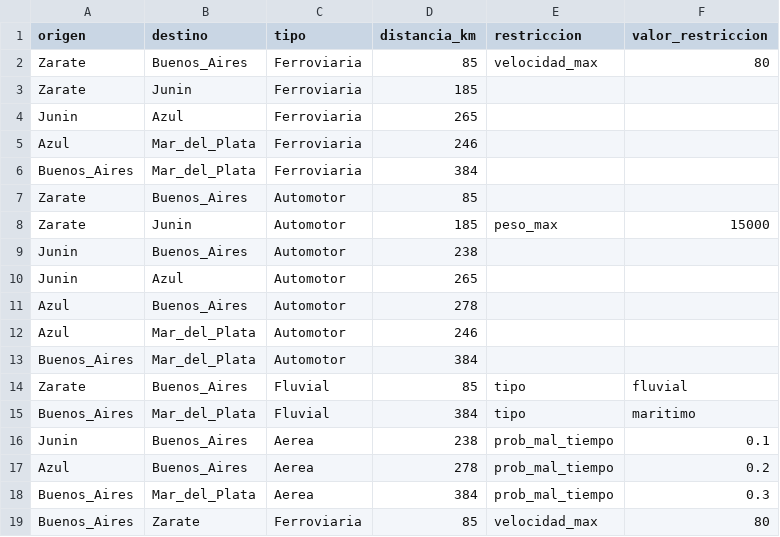
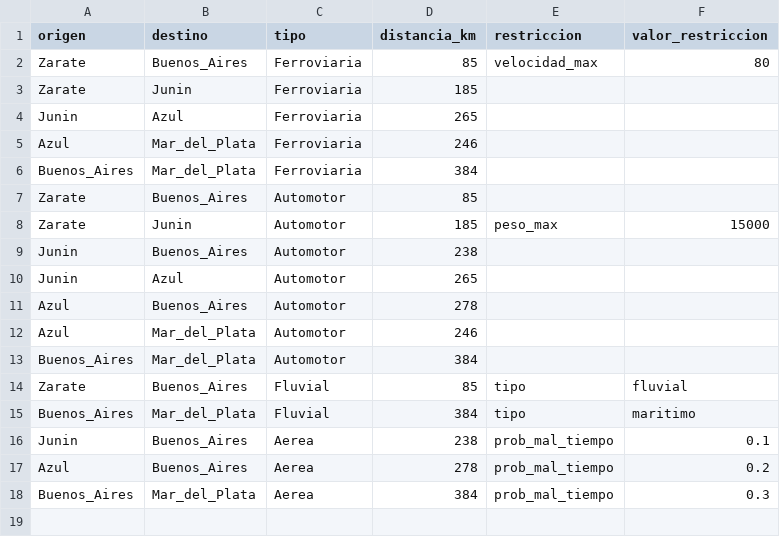
Before and after one commit to msanchezteijeiro/TP_EDDP_GRUPO_3, a CSV file: conexiones.csv, drawn as a sheet; the diff names each change by its address in the sheet, - before the commit and + after, or states it on an @@ line.

```diff
--- a/conexiones.csv
+++ b/conexiones.csv
-row 19: Buenos_Aires | Zarate | Ferroviaria | 85 | velocidad_max | 80
```
Also changed, not shown: 5 other files.
